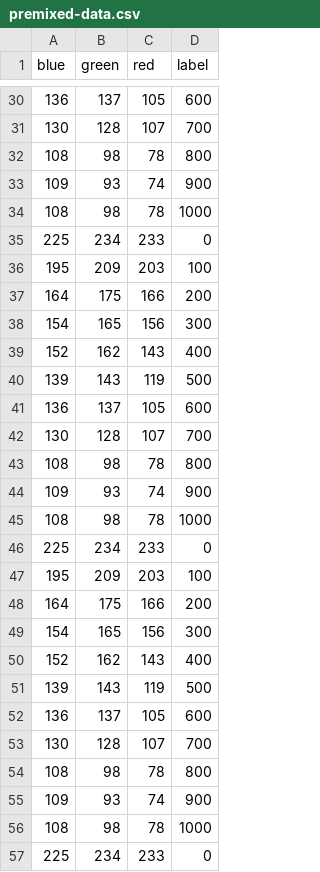
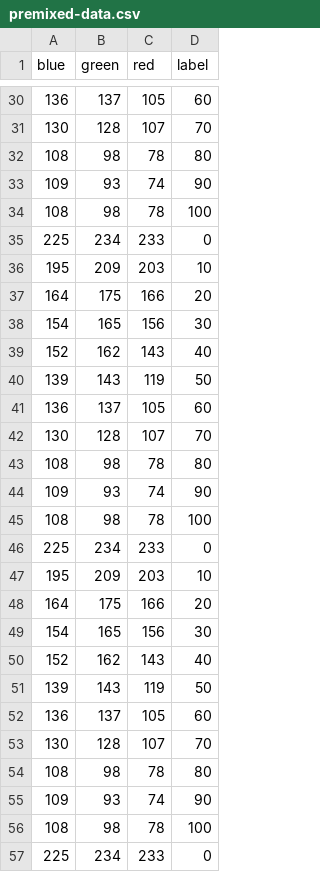
Before and after one commit to pitiwxt/piti, a CSV file: premixed-data.csv, drawn as a sheet; only a part is shown, gaps mark what is left out; the diff covers the shown part only.

```diff
--- a/premixed-data.csv
+++ b/premixed-data.csv
@@ -30,28 +30,28 @@ blue,green,red,label
-136,137,105,600
-130,128,107,700
-108,98,78,800
-109,93,74,900
-108,98,78,1000
+136,137,105,60
+130,128,107,70
+108,98,78,80
+109,93,74,90
+108,98,78,100
 225,234,233,0
-195,209,203,100
-164,175,166,200
-154,165,156,300
-152,162,143,400
-139,143,119,500
-136,137,105,600
-130,128,107,700
-108,98,78,800
-109,93,74,900
-108,98,78,1000
+195,209,203,10
+164,175,166,20
+154,165,156,30
+152,162,143,40
+139,143,119,50
+136,137,105,60
+130,128,107,70
+108,98,78,80
+109,93,74,90
+108,98,78,100
 225,234,233,0
-195,209,203,100
-164,175,166,200
-154,165,156,300
-152,162,143,400
-139,143,119,500
-136,137,105,600
-130,128,107,700
-108,98,78,800
-109,93,74,900
-108,98,78,1000
+195,209,203,10
+164,175,166,20
+154,165,156,30
+152,162,143,40
+139,143,119,50
+136,137,105,60
+130,128,107,70
+108,98,78,80
+109,93,74,90
+108,98,78,100
 225,234,233,0
```
Also changed, not shown: 155 edited cells elsewhere in this file.
